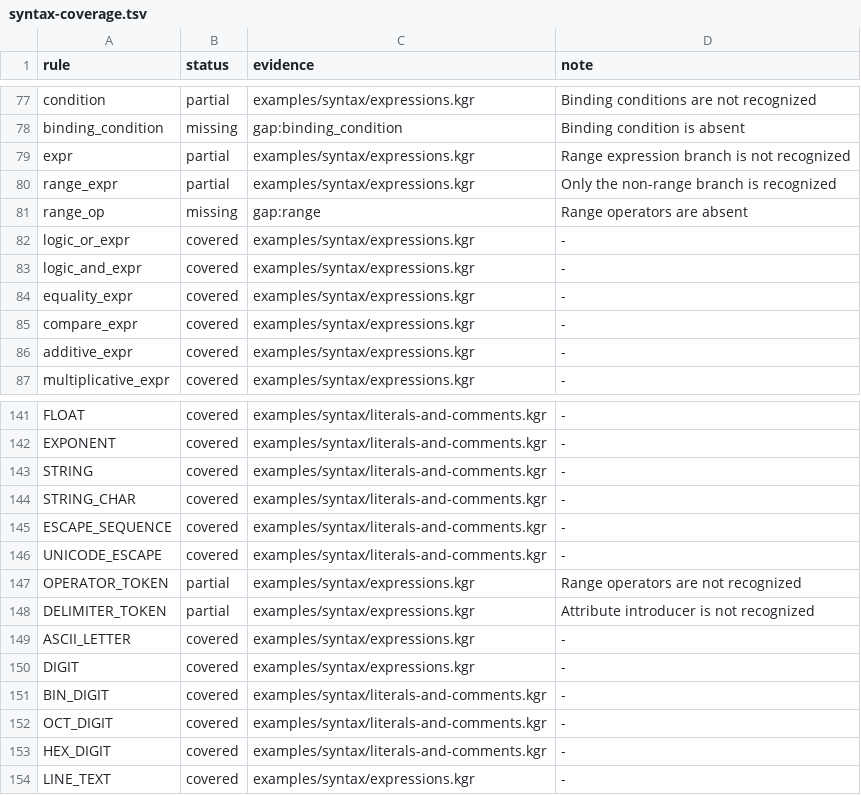
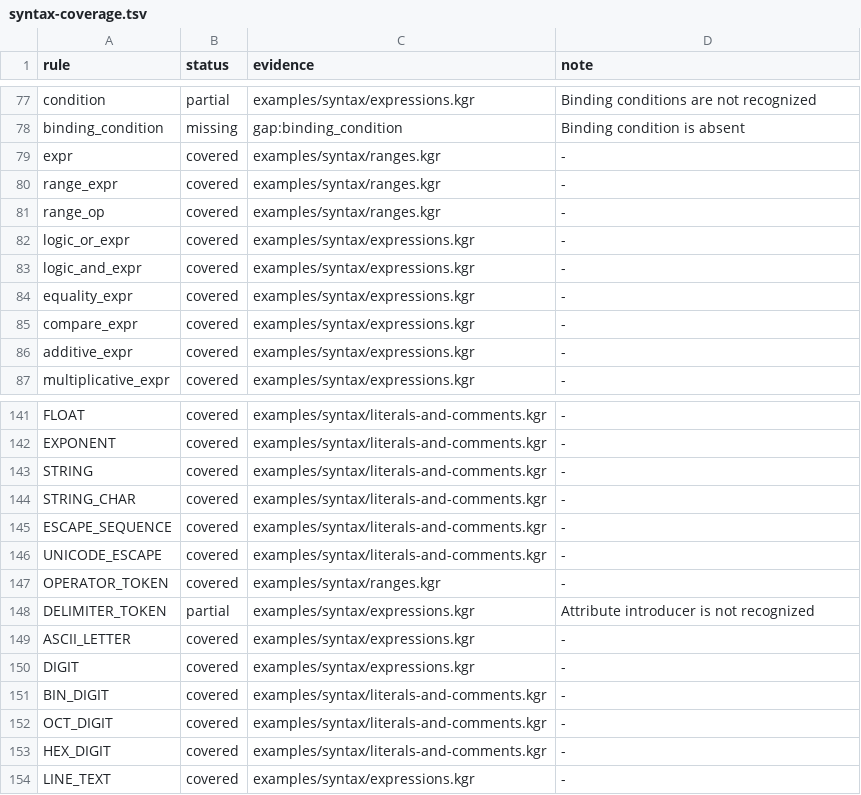
Before and after one commit to kagari-lang/kagari, a TSV file: docs/syntax-coverage.tsv, drawn as a sheet; only a part is shown, gaps mark what is left out.

Commit message:
feat(syntax): support executable integer ranges

```diff
--- a/docs/syntax-coverage.tsv
+++ b/docs/syntax-coverage.tsv
@@ -78,5 +78,5 @@ condition	partial	examples/syntax/expressions.kgr	Binding conditions are not rec
 binding_condition	missing	gap:binding_condition	Binding condition is absent
-expr	partial	examples/syntax/expressions.kgr	Range expression branch is not recognized
-range_expr	partial	examples/syntax/expressions.kgr	Only the non-range branch is recognized
-range_op	missing	gap:range	Range operators are absent
+expr	covered	examples/syntax/ranges.kgr	-
+range_expr	covered	examples/syntax/ranges.kgr	-
+range_op	covered	examples/syntax/ranges.kgr	-
 logic_or_expr	covered	examples/syntax/expressions.kgr	-
@@ -146,3 +146,3 @@ ESCAPE_SEQUENCE	covered	examples/syntax/literals-and-comments.kgr	-
 UNICODE_ESCAPE	covered	examples/syntax/literals-and-comments.kgr	-
-OPERATOR_TOKEN	partial	examples/syntax/expressions.kgr	Range operators are not recognized
+OPERATOR_TOKEN	covered	examples/syntax/ranges.kgr	-
 DELIMITER_TOKEN	partial	examples/syntax/expressions.kgr	Attribute introducer is not recognized
```
Also changed, not shown: docs/syntax-branches.tsv, 18 other files.
